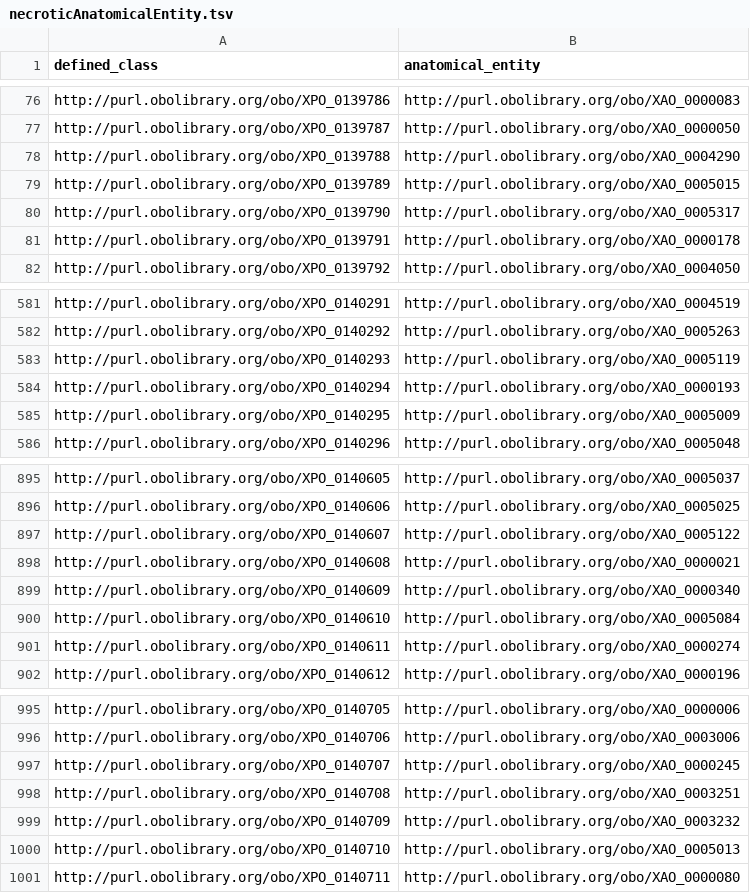
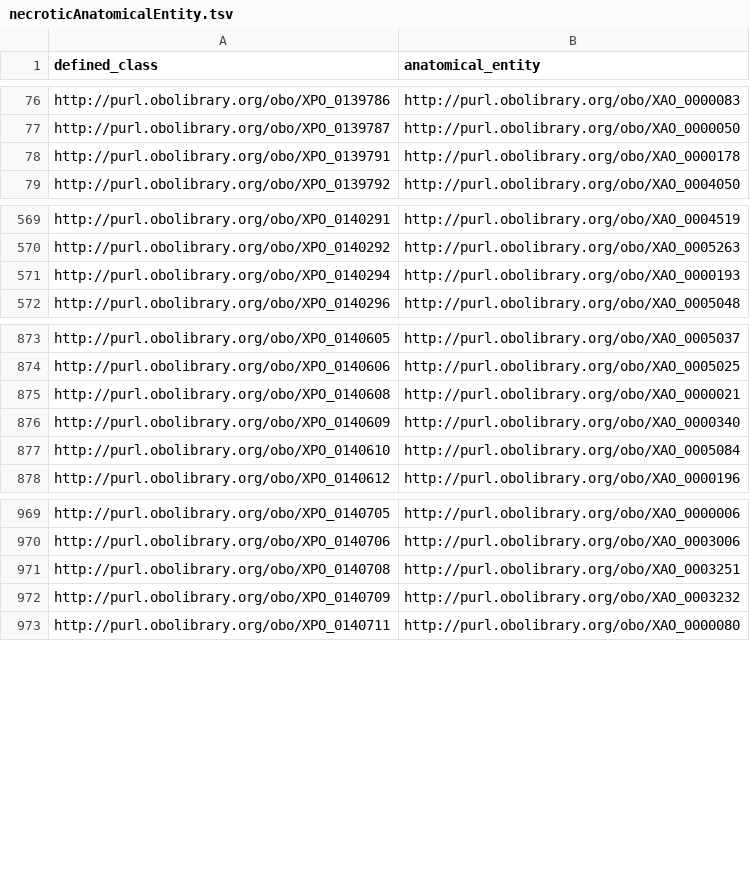
Before and after one commit to obophenotype/xenopus-phenotype-ontology, a TSV file: src/patterns/data/anatomy/necroticAnatomicalEntity.tsv, drawn as a sheet; only a part is shown, gaps mark what is left out; the diff covers the shown part only; the diff names each change by its address in the sheet, - before the commit and + after, or states it on an @@ line.

```diff
--- a/src/patterns/data/anatomy/necroticAnatomicalEntity.tsv
+++ b/src/patterns/data/anatomy/necroticAnatomicalEntity.tsv
-row 78: http://purl.obolibrary.org/obo/XPO_0139788 | http://purl.obolibrary.org/obo/XAO_0004290
-row 79: http://purl.obolibrary.org/obo/XPO_0139789 | http://purl.obolibrary.org/obo/XAO_0005015
-row 80: http://purl.obolibrary.org/obo/XPO_0139790 | http://purl.obolibrary.org/obo/XAO_0005317
-row 583: http://purl.obolibrary.org/obo/XPO_0140293 | http://purl.obolibrary.org/obo/XAO_0005119
-row 585: http://purl.obolibrary.org/obo/XPO_0140295 | http://purl.obolibrary.org/obo/XAO_0005009
-row 897: http://purl.obolibrary.org/obo/XPO_0140607 | http://purl.obolibrary.org/obo/XAO_0005122
-row 901: http://purl.obolibrary.org/obo/XPO_0140611 | http://purl.obolibrary.org/obo/XAO_0000274
-row 997: http://purl.obolibrary.org/obo/XPO_0140707 | http://purl.obolibrary.org/obo/XAO_0000245
-row 1000: http://purl.obolibrary.org/obo/XPO_0140710 | http://purl.obolibrary.org/obo/XAO_0005013
```
Also changed, not shown: 38 removed rows elsewhere in this file, 4 other files.
